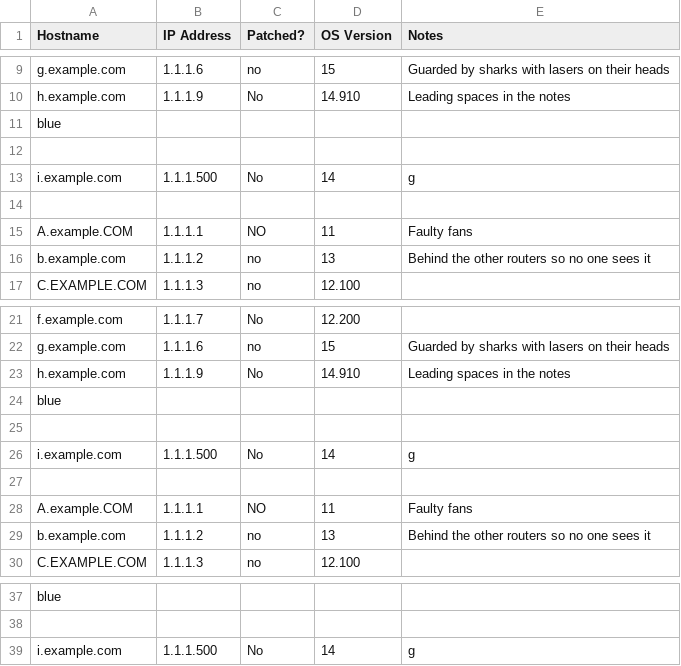
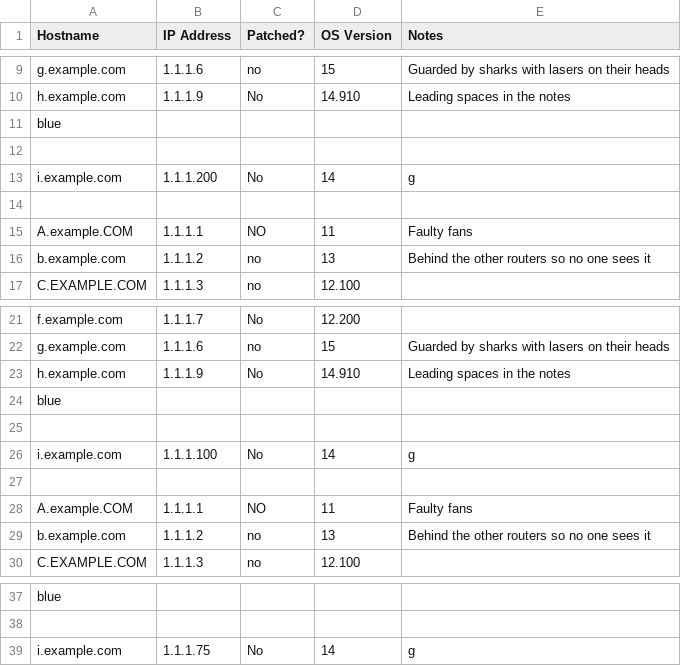
Before and after one commit to beno11224/Router_Patch_Check, a CSV file: sample2.csv, drawn as a sheet; only a part is shown, gaps mark what is left out.

Commit message:
Update sample2.csv

```diff
--- a/sample2.csv
+++ b/sample2.csv
@@ -12,3 +12,3 @@ blue
 
-i.example.com,  1.1.1.500 ,No,14,g
+i.example.com,  1.1.1.200 ,No,14,g
 
@@ -25,3 +25,3 @@ blue
 
-i.example.com,  1.1.1.500 ,No,14,g
+i.example.com,  1.1.1.100 ,No,14,g
 
@@ -38,2 +38,2 @@ blue
 
-i.example.com,  1.1.1.500 ,No,14,g
+i.example.com,  1.1.1.75 ,No,14,g
```
